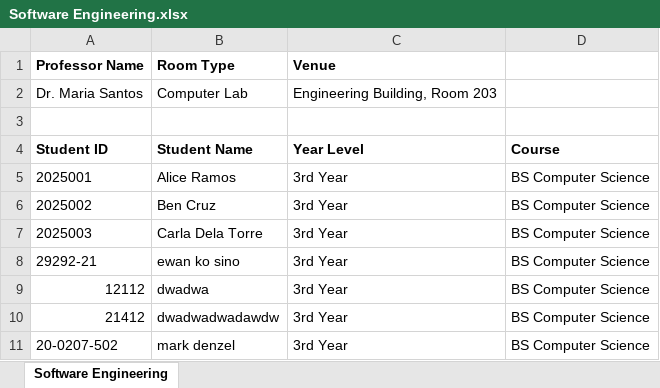
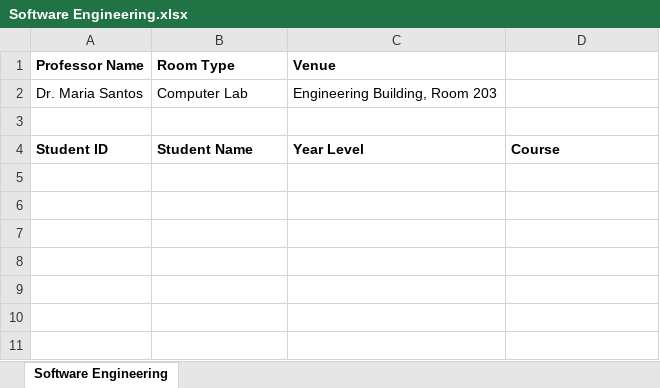
Before and after one commit to Xirnus/offline-attendance-system, an Excel workbook: Sample Class Record/Software Engineering.xlsx, sheet Software Engineering, drawn as a sheet; values as stored, in another font and other column widths than the file's, no borders; the diff names each change by its address in the sheet, - before the commit and + after, or states it on an @@ line.

```diff
--- a/Sample Class Record/Software Engineering.xlsx (sheet Software Engineering)
+++ b/Sample Class Record/Software Engineering.xlsx (sheet Software Engineering)
-row 5: 2025001 | Alice Ramos | 3rd Year | BS Computer Science
-row 6: 2025002 | Ben Cruz | 3rd Year | BS Computer Science
-row 7: 2025003 | Carla Dela Torre | 3rd Year | BS Computer Science
-row 8: 29292-21 | ewan ko sino | 3rd Year | BS Computer Science
-row 9: 12112 | dwadwa | 3rd Year | BS Computer Science
-row 10: 21412 | dwadwadwadawdw | 3rd Year | BS Computer Science
-row 11: 20-0207-502 | mark denzel | 3rd Year | BS Computer Science
```
Also changed, not shown: 9 other files.
